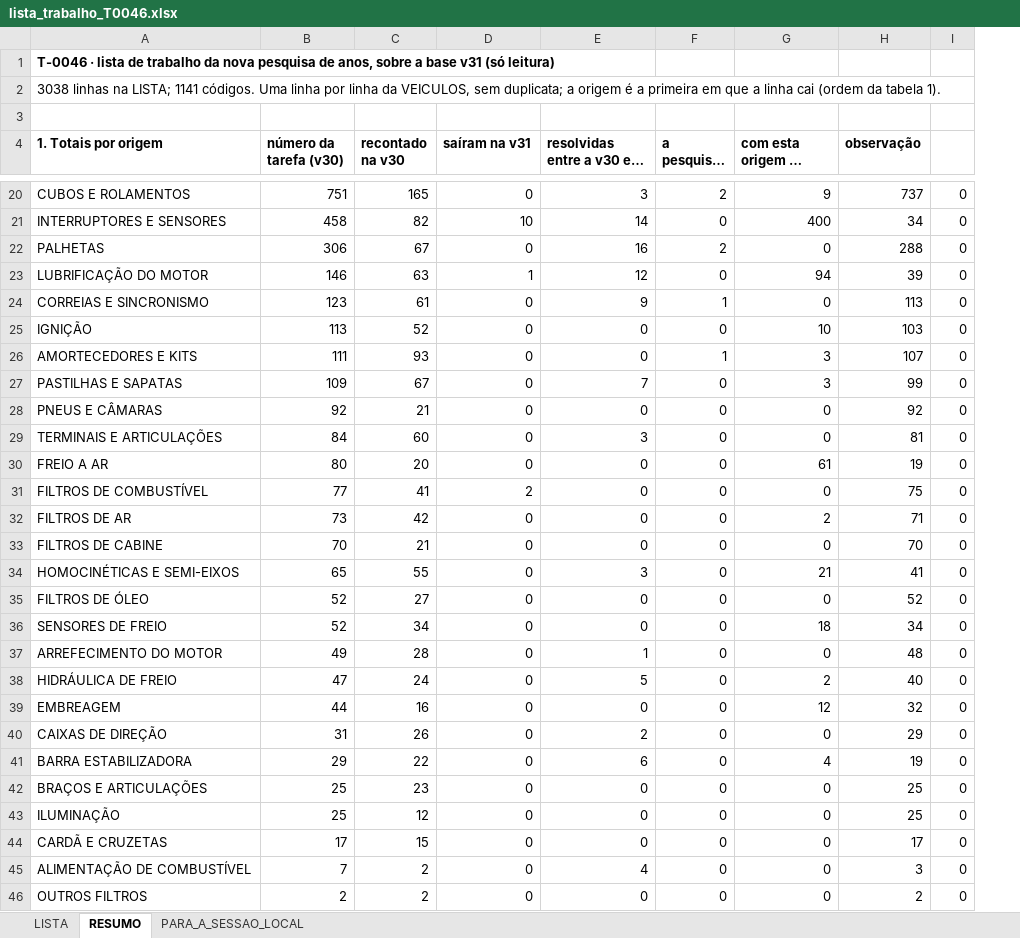
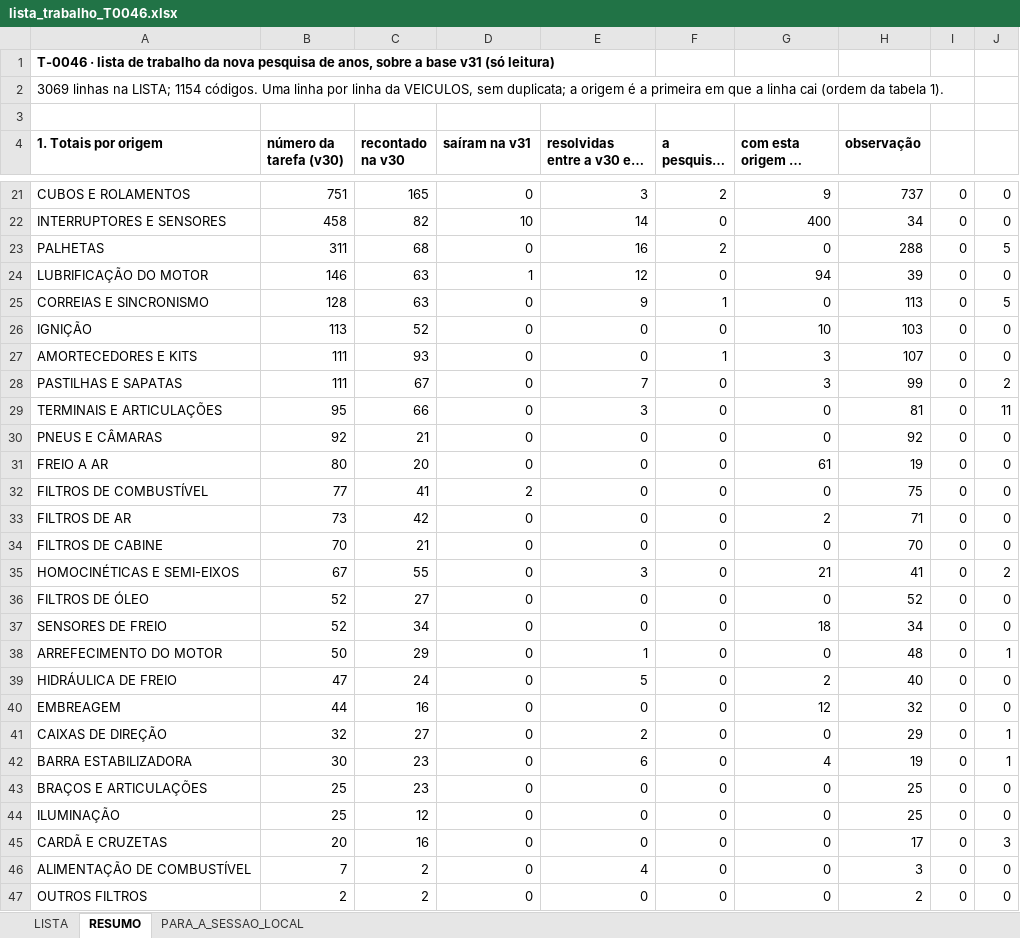
Before and after one commit to aloirr/bapajudacatalogo-recados, an Excel workbook: recados/anexos/T-0046/lista/lista_trabalho_T0046.xlsx, sheet RESUMO, drawn as a sheet; only a part is shown, gaps mark what is left out; long unchanged cells end in …; values as stored, in another font and other column widths than the file's, no borders; removed rows and columns are numbered as before the commit, all else as after; the diff covers the shown part only; the diff names each change by its address in the sheet, - before the commit and + after, or states it on an @@ line.

```diff
--- a/recados/anexos/T-0046/lista/lista_trabalho_T0046.xlsx (sheet RESUMO)
+++ b/recados/anexos/T-0046/lista/lista_trabalho_T0046.xlsx (sheet RESUMO)
+column J, rows 21-28: 0 | 0 | 5 | 0 | 5 | 0 | 0 | 2; rows 30-47: 0 | 0 | 0 | 0 | 0 | 2 | 0 | 0 | 1 | 0 | 0 | 1 | 1 | 0 | 0 | 3 | 0 | 0
-A2 (1. Totais por origem): 3038 linhas na LISTA; 1141 códigos. Uma…
+A2 (1. Totais por origem): 3069 linhas na LISTA; 1154 códigos. Uma…
-B23 (número da tarefa (v30)): 306
+B23 (número da tarefa (v30)): 311
-C23 (recontado na v30): 67
+C23 (recontado na v30): 68
-B25 (número da tarefa (v30)): 123
+B25 (número da tarefa (v30)): 128
-C25 (recontado na v30): 61
+C25 (recontado na v30): 63
-B28 (número da tarefa (v30)): 109
+B28 (número da tarefa (v30)): 111
+row 29: TERMINAIS E ARTICULAÇÕES | 95 | 66 | 0 | 3 | 0 | 0 | 81 | 0 | 11
-row 29: TERMINAIS E ARTICULAÇÕES | 84 | 60 | 0 | 3 | 0 | 0 | 81 | 0
-B35 (número da tarefa (v30)): 65
+B35 (número da tarefa (v30)): 67
-B38 (número da tarefa (v30)): 49
+B38 (número da tarefa (v30)): 50
-C38 (recontado na v30): 28
+C38 (recontado na v30): 29
-B41 (número da tarefa (v30)): 31
+B41 (número da tarefa (v30)): 32
-C41 (recontado na v30): 26
+C41 (recontado na v30): 27
-B42 (número da tarefa (v30)): 29
+B42 (número da tarefa (v30)): 30
-C42 (recontado na v30): 22
+C42 (recontado na v30): 23
-B45 (número da tarefa (v30)): 17
+B45 (número da tarefa (v30)): 20
-C45 (recontado na v30): 15
+C45 (recontado na v30): 16
```
Also changed, not shown: 3 added rows, 2 removed rows and 70 edited cells elsewhere in this sheet, sheet LISTA, sheet PARA_A_SESSAO_LOCAL, 2 other files.
